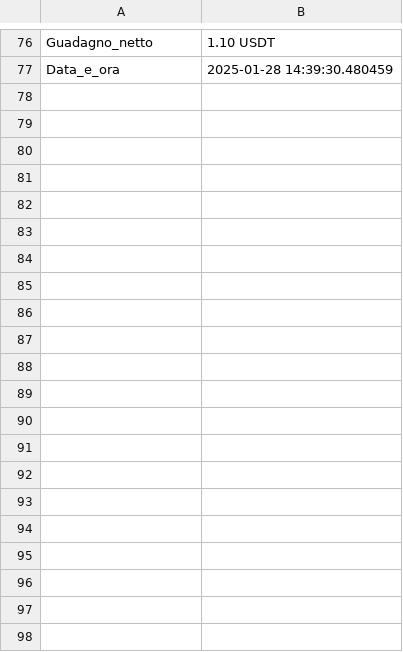
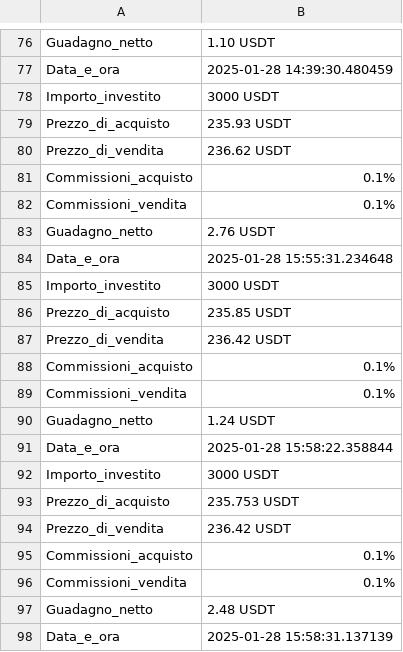
Before and after one commit to FabioBiit/MARKET, a CSV file: risultati_arbitraggio_market_positivo.csv, drawn as a sheet; only a part is shown, gaps mark what is left out.

```diff
--- a/risultati_arbitraggio_market_positivo.csv
+++ b/risultati_arbitraggio_market_positivo.csv
@@ -77 +77,22 @@ Guadagno_netto, 1.10 USDT
 Data_e_ora, 2025-01-28 14:39:30.480459
+Importo_investito, 3000 USDT
+Prezzo_di_acquisto, 235.93 USDT
+Prezzo_di_vendita, 236.62 USDT
+Commissioni_acquisto, 0.1%
+Commissioni_vendita, 0.1%
+Guadagno_netto, 2.76 USDT
+Data_e_ora, 2025-01-28 15:55:31.234648
+Importo_investito, 3000 USDT
+Prezzo_di_acquisto, 235.85 USDT
+Prezzo_di_vendita, 236.42 USDT
+Commissioni_acquisto, 0.1%
+Commissioni_vendita, 0.1%
+Guadagno_netto, 1.24 USDT
+Data_e_ora, 2025-01-28 15:58:22.358844
+Importo_investito, 3000 USDT
+Prezzo_di_acquisto, 235.753 USDT
+Prezzo_di_vendita, 236.42 USDT
+Commissioni_acquisto, 0.1%
+Commissioni_vendita, 0.1%
+Guadagno_netto, 2.48 USDT
+Data_e_ora, 2025-01-28 15:58:31.137139
```
Also changed, not shown: 3 other files.
